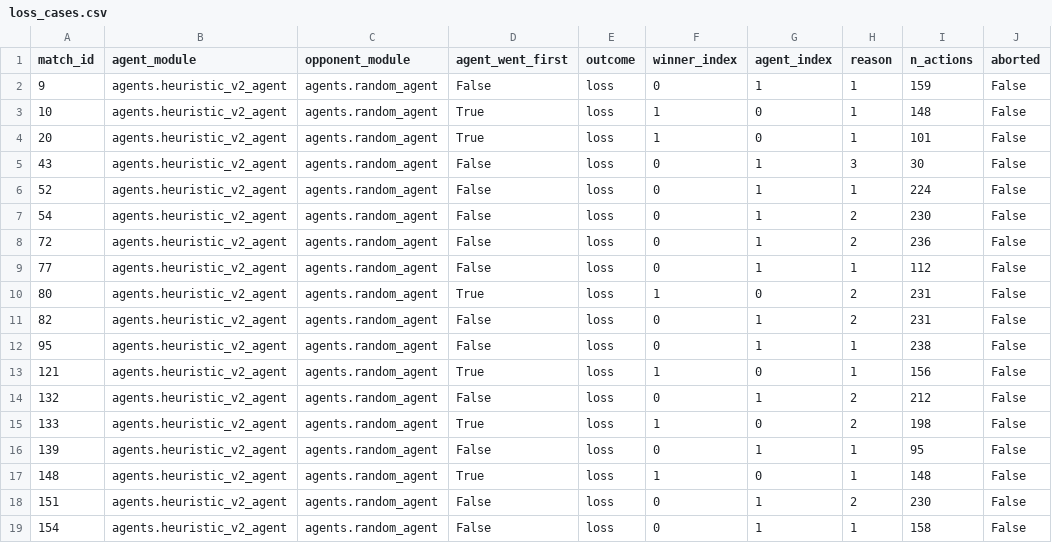
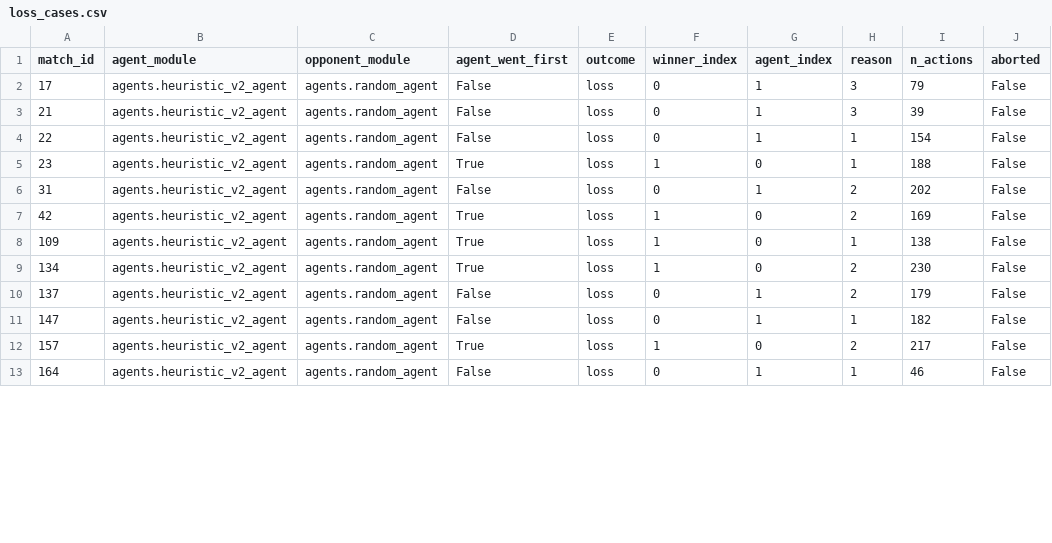
Before and after one commit to ki-tomori/kaggle-pokemon-tcg-ai-battle, a CSV file: outputs/loss_cases.csv, drawn as a sheet; only a part is shown; the diff covers the shown part only.

```diff
--- a/outputs/loss_cases.csv
+++ b/outputs/loss_cases.csv
@@ -1,19 +1,13 @@
 match_id,agent_module,opponent_module,agent_went_first,outcome,winner_index,agent_index,reason,n_actions,aborted
-9,agents.heuristic_v2_agent,agents.random_agent,False,loss,0,1,1,159,False
-10,agents.heuristic_v2_agent,agents.random_agent,True,loss,1,0,1,148,False
-20,agents.heuristic_v2_agent,agents.random_agent,True,loss,1,0,1,101,False
-43,agents.heuristic_v2_agent,agents.random_agent,False,loss,0,1,3,30,False
-52,agents.heuristic_v2_agent,agents.random_agent,False,loss,0,1,1,224,False
-54,agents.heuristic_v2_agent,agents.random_agent,False,loss,0,1,2,230,False
-72,agents.heuristic_v2_agent,agents.random_agent,False,loss,0,1,2,236,False
-77,agents.heuristic_v2_agent,agents.random_agent,False,loss,0,1,1,112,False
-80,agents.heuristic_v2_agent,agents.random_agent,True,loss,1,0,2,231,False
-82,agents.heuristic_v2_agent,agents.random_agent,False,loss,0,1,2,231,False
-95,agents.heuristic_v2_agent,agents.random_agent,False,loss,0,1,1,238,False
-121,agents.heuristic_v2_agent,agents.random_agent,True,loss,1,0,1,156,False
-132,agents.heuristic_v2_agent,agents.random_agent,False,loss,0,1,2,212,False
-133,agents.heuristic_v2_agent,agents.random_agent,True,loss,1,0,2,198,False
-139,agents.heuristic_v2_agent,agents.random_agent,False,loss,0,1,1,95,False
-148,agents.heuristic_v2_agent,agents.random_agent,True,loss,1,0,1,148,False
-151,agents.heuristic_v2_agent,agents.random_agent,False,loss,0,1,2,230,False
-154,agents.heuristic_v2_agent,agents.random_agent,False,loss,0,1,1,158,False
+17,agents.heuristic_v2_agent,agents.random_agent,False,loss,0,1,3,79,False
+21,agents.heuristic_v2_agent,agents.random_agent,False,loss,0,1,3,39,False
+22,agents.heuristic_v2_agent,agents.random_agent,False,loss,0,1,1,154,False
+23,agents.heuristic_v2_agent,agents.random_agent,True,loss,1,0,1,188,False
+31,agents.heuristic_v2_agent,agents.random_agent,False,loss,0,1,2,202,False
+42,agents.heuristic_v2_agent,agents.random_agent,True,loss,1,0,2,169,False
+109,agents.heuristic_v2_agent,agents.random_agent,True,loss,1,0,1,138,False
+134,agents.heuristic_v2_agent,agents.random_agent,True,loss,1,0,2,230,False
+137,agents.heuristic_v2_agent,agents.random_agent,False,loss,0,1,2,179,False
+147,agents.heuristic_v2_agent,agents.random_agent,False,loss,0,1,1,182,False
+157,agents.heuristic_v2_agent,agents.random_agent,True,loss,1,0,2,217,False
+164,agents.heuristic_v2_agent,agents.random_agent,False,loss,0,1,1,46,False
```
Also changed, not shown: 3 removed rows and 6 edited cells elsewhere in this file, experiments.csv, outputs/eval_results.csv, 5 other files.
